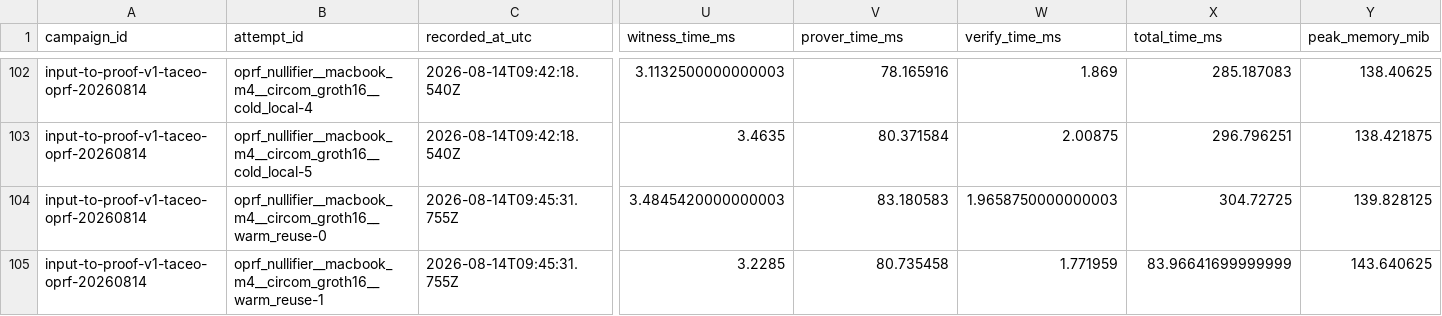
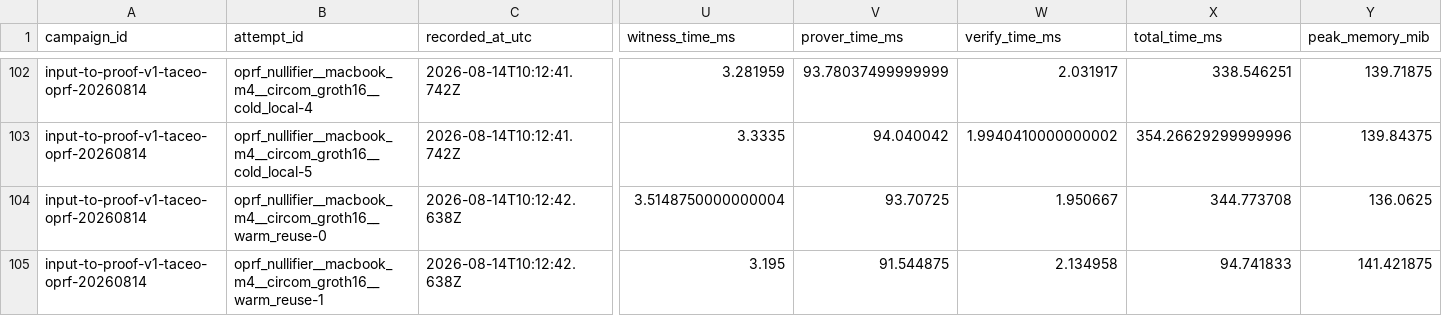
Before and after one commit to worldfnd/provekit, a CSV file: benchmarks/v1/input-to-proof-data/input-to-proof-samples.csv, drawn as a sheet; only a part is shown, gaps mark what is left out; the diff covers the shown part only; the diff names each change by its address in the sheet, - before the commit and + after, or states it on an @@ line.

```diff
--- a/benchmarks/v1/input-to-proof-data/input-to-proof-samples.csv
+++ b/benchmarks/v1/input-to-proof-data/input-to-proof-samples.csv
-C102:C103 (recorded_at_utc): 2026-08-14T09:42:18.540Z
+C102:C103 (recorded_at_utc): 2026-08-14T10:12:41.742Z
-U102 (witness_time_ms): 3.1132500000000003
+U102 (witness_time_ms): 3.281959
-V102 (prover_time_ms): 78.165916
+V102 (prover_time_ms): 93.78037499999999
-W102 (verify_time_ms): 1.869
+W102 (verify_time_ms): 2.031917
-X102 (total_time_ms): 285.187083
+X102 (total_time_ms): 338.546251
-Y102 (peak_memory_mib): 138.40625
+Y102 (peak_memory_mib): 139.71875
-U103 (witness_time_ms): 3.4635
+U103 (witness_time_ms): 3.3335
-V103 (prover_time_ms): 80.371584
+V103 (prover_time_ms): 94.040042
-W103 (verify_time_ms): 2.00875
+W103 (verify_time_ms): 1.9940410000000002
-X103 (total_time_ms): 296.796251
+X103 (total_time_ms): 354.26629299999996
-Y103 (peak_memory_mib): 138.421875
+Y103 (peak_memory_mib): 139.84375
-C104:C105 (recorded_at_utc): 2026-08-14T09:45:31.755Z
+C104:C105 (recorded_at_utc): 2026-08-14T10:12:42.638Z
-U104 (witness_time_ms): 3.4845420000000003
+U104 (witness_time_ms): 3.5148750000000004
-V104 (prover_time_ms): 83.180583
+V104 (prover_time_ms): 93.70725
-W104 (verify_time_ms): 1.9658750000000003
+W104 (verify_time_ms): 1.950667
-X104 (total_time_ms): 304.72725
+X104 (total_time_ms): 344.773708
-Y104 (peak_memory_mib): 139.828125
+Y104 (peak_memory_mib): 136.0625
-U105 (witness_time_ms): 3.2285
+U105 (witness_time_ms): 3.195
-V105 (prover_time_ms): 80.735458
+V105 (prover_time_ms): 91.544875
-W105 (verify_time_ms): 1.771959
+W105 (verify_time_ms): 2.134958
-X105 (total_time_ms): 83.96641699999999
+X105 (total_time_ms): 94.741833
-Y105 (peak_memory_mib): 143.640625
+Y105 (peak_memory_mib): 141.421875
```
Also changed, not shown: 79 edited cells elsewhere in this file, 1 other file.
